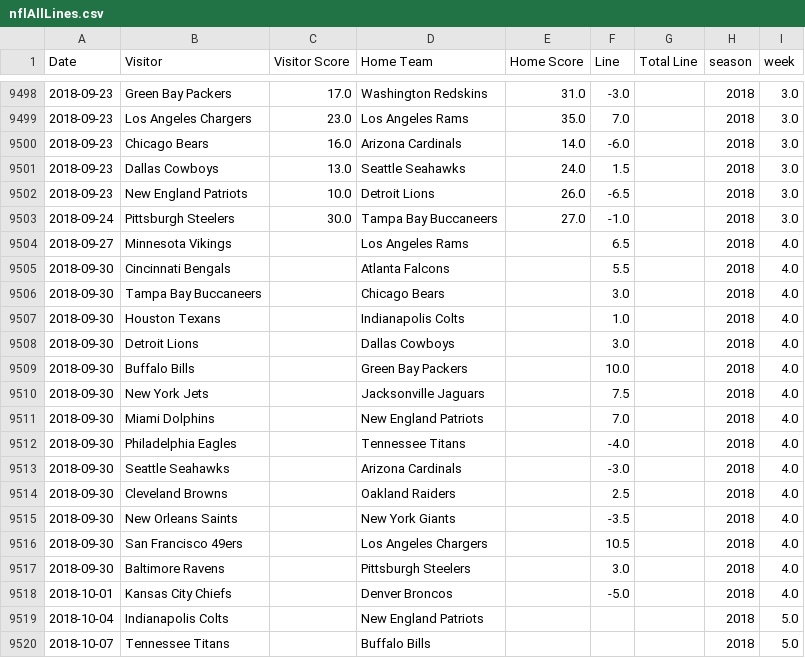
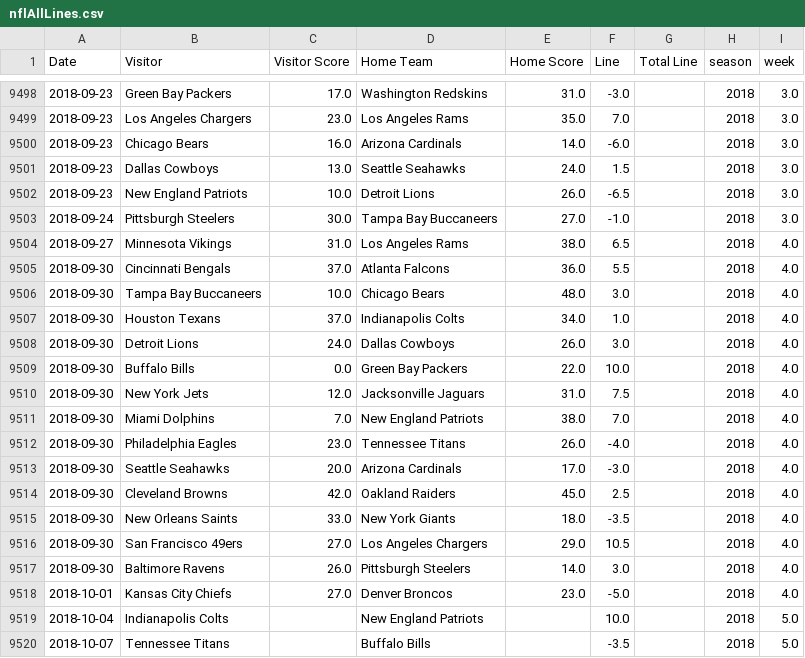
Before and after one commit to aabtzu/mlnfl, a CSV file: nfl/data/lines/nflAllLines.csv, drawn as a sheet; only a part is shown, gaps mark what is left out; the diff covers the shown part only.

Commit message:
week 5 picks

```diff
--- a/nfl/data/lines/nflAllLines.csv
+++ b/nfl/data/lines/nflAllLines.csv
@@ -9503,18 +9503,18 @@ Date,Visitor,Visitor Score,Home Team,Home Score,Line,Total Line,season,week
 2018-09-24,Pittsburgh Steelers,30.0,Tampa Bay Buccaneers,27.0,-1.0,,2018,3.0
-2018-09-27,Minnesota Vikings,,Los Angeles Rams,,6.5,,2018,4.0
-2018-09-30,Cincinnati Bengals,,Atlanta Falcons,,5.5,,2018,4.0
-2018-09-30,Tampa Bay Buccaneers,,Chicago Bears,,3.0,,2018,4.0
-2018-09-30,Houston Texans,,Indianapolis Colts,,1.0,,2018,4.0
-2018-09-30,Detroit Lions,,Dallas Cowboys,,3.0,,2018,4.0
-2018-09-30,Buffalo Bills,,Green Bay Packers,,10.0,,2018,4.0
-2018-09-30,New York Jets,,Jacksonville Jaguars,,7.5,,2018,4.0
-2018-09-30,Miami Dolphins,,New England Patriots,,7.0,,2018,4.0
-2018-09-30,Philadelphia Eagles,,Tennessee Titans,,-4.0,,2018,4.0
-2018-09-30,Seattle Seahawks,,Arizona Cardinals,,-3.0,,2018,4.0
-2018-09-30,Cleveland Browns,,Oakland Raiders,,2.5,,2018,4.0
-2018-09-30,New Orleans Saints,,New York Giants,,-3.5,,2018,4.0
-2018-09-30,San Francisco 49ers,,Los Angeles Chargers,,10.5,,2018,4.0
-2018-09-30,Baltimore Ravens,,Pittsburgh Steelers,,3.0,,2018,4.0
-2018-10-01,Kansas City Chiefs,,Denver Broncos,,-5.0,,2018,4.0
-2018-10-04,Indianapolis Colts,,New England Patriots,,,,2018,5.0
-2018-10-07,Tennessee Titans,,Buffalo Bills,,,,2018,5.0
+2018-09-27,Minnesota Vikings,31.0,Los Angeles Rams,38.0,6.5,,2018,4.0
+2018-09-30,Cincinnati Bengals,37.0,Atlanta Falcons,36.0,5.5,,2018,4.0
+2018-09-30,Tampa Bay Buccaneers,10.0,Chicago Bears,48.0,3.0,,2018,4.0
+2018-09-30,Houston Texans,37.0,Indianapolis Colts,34.0,1.0,,2018,4.0
+2018-09-30,Detroit Lions,24.0,Dallas Cowboys,26.0,3.0,,2018,4.0
+2018-09-30,Buffalo Bills,0.0,Green Bay Packers,22.0,10.0,,2018,4.0
+2018-09-30,New York Jets,12.0,Jacksonville Jaguars,31.0,7.5,,2018,4.0
+2018-09-30,Miami Dolphins,7.0,New England Patriots,38.0,7.0,,2018,4.0
+2018-09-30,Philadelphia Eagles,23.0,Tennessee Titans,26.0,-4.0,,2018,4.0
+2018-09-30,Seattle Seahawks,20.0,Arizona Cardinals,17.0,-3.0,,2018,4.0
+2018-09-30,Cleveland Browns,42.0,Oakland Raiders,45.0,2.5,,2018,4.0
+2018-09-30,New Orleans Saints,33.0,New York Giants,18.0,-3.5,,2018,4.0
+2018-09-30,San Francisco 49ers,27.0,Los Angeles Chargers,29.0,10.5,,2018,4.0
+2018-09-30,Baltimore Ravens,26.0,Pittsburgh Steelers,14.0,3.0,,2018,4.0
+2018-10-01,Kansas City Chiefs,27.0,Denver Broncos,23.0,-5.0,,2018,4.0
+2018-10-04,Indianapolis Colts,,New England Patriots,,10.0,,2018,5.0
+2018-10-07,Tennessee Titans,,Buffalo Bills,,-3.5,,2018,5.0
```
Also changed, not shown: 13 edited cells elsewhere in this file, 13 other files.
